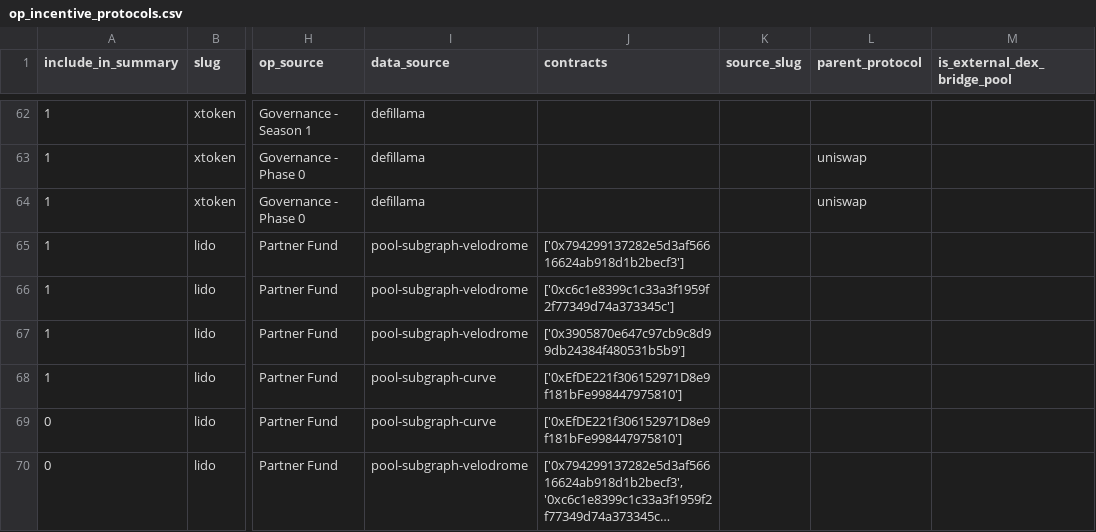
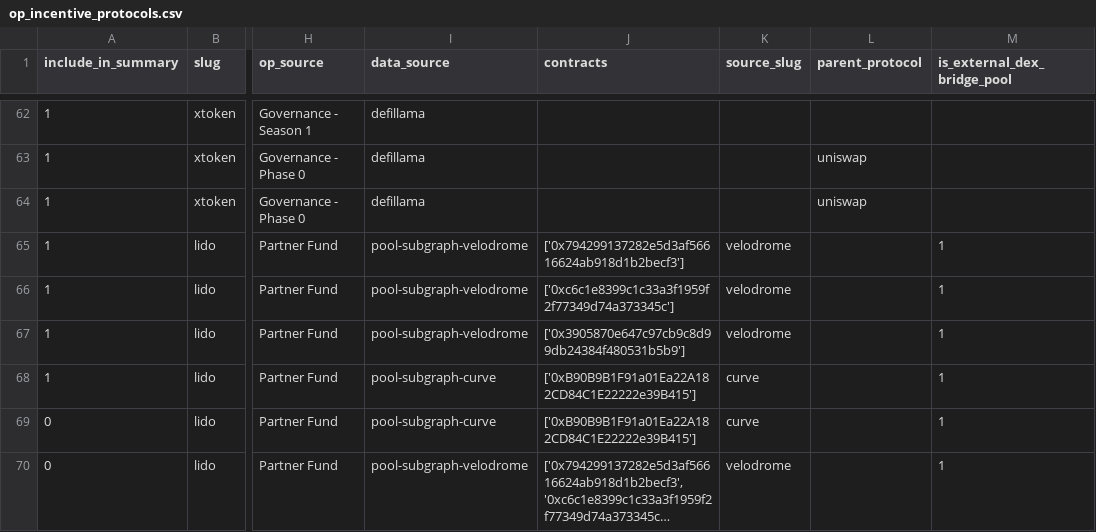
Before and after one commit to ethereum-optimism/op-analytics, a CSV file: op_rewards_tracking/inputs/op_incentive_protocols.csv, drawn as a sheet; only a part is shown, gaps mark what is left out; long unchanged cells end in …; the diff names each change by its address in the sheet, - before the commit and + after, or states it on an @@ line.

```diff
--- a/op_rewards_tracking/inputs/op_incentive_protocols.csv
+++ b/op_rewards_tracking/inputs/op_incentive_protocols.csv
-K65:K67 (source_slug): (empty)
+K65:K67 (source_slug): velodrome
-M65:M70 (is_external_dex_bridge_pool): (empty)
+M65:M70 (is_external_dex_bridge_pool): 1
-J68:J69 (contracts): ['0xEfDE221f306152971D8e9f181bFe998447975810']
+J68:J69 (contracts): ['0xB90B9B1F91a01Ea22A182CD84C1E22222e39B415']
-K68:K69 (source_slug): (empty)
+K68:K69 (source_slug): curve
-K70 (source_slug): (empty)
+K70 (source_slug): velodrome
```
Also changed, not shown: op_rewards_tracking/csv_outputs/season_summary_completed_stats.csv, op_rewards_tracking/csv_outputs/season_summary_stats.csv, 3 other files.
